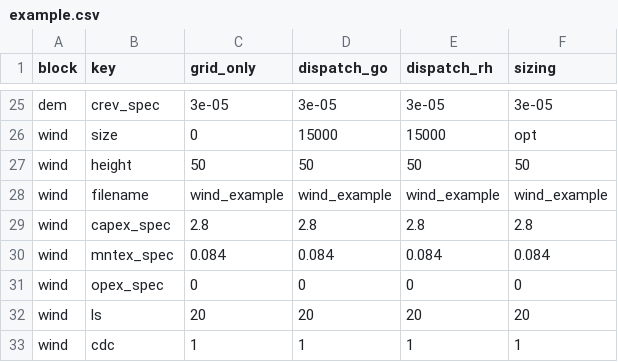
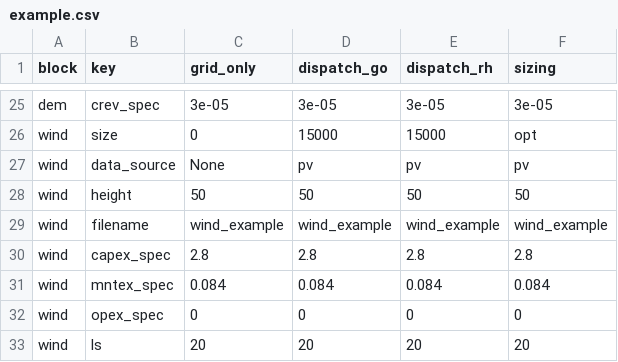
Before and after one commit to TUMFTM/REVOL-E-TION, a CSV file: input/scenarios/example.csv, drawn as a sheet; only a part is shown, gaps mark what is left out; the shorter side is filled out with more unchanged rows; the diff names each change by its address in the sheet, - before the commit and + after, or states it on an @@ line.

Commit message:
added wind data source to example file

```diff
--- a/input/scenarios/example.csv
+++ b/input/scenarios/example.csv
+row 27: wind | data_source | None | pv | pv | pv
```
